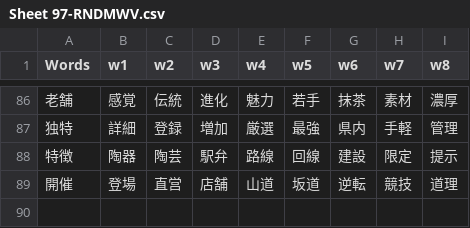
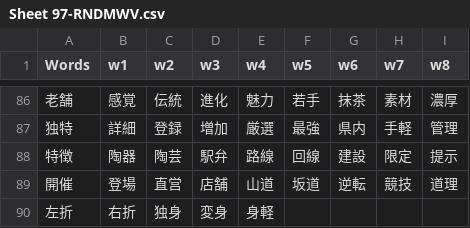
Before and after one commit to rexesian/nihongo, a CSV file: docs/rdata/Sheet 97-RNDMWV.csv, drawn as a sheet; only a part is shown, gaps mark what is left out; the diff names each change by its address in the sheet, - before the commit and + after, or states it on an @@ line.

```diff
--- a/docs/rdata/Sheet 97-RNDMWV.csv
+++ b/docs/rdata/Sheet 97-RNDMWV.csv
+row 90: 左折 | 右折 | 独身 | 変身 | 身軽
```
Also changed, not shown: docs/rdata/Sheet 114-WBKNJ2.csv, docs/rdata/Sheet 119-WBLWW.csv, 4 other files.
